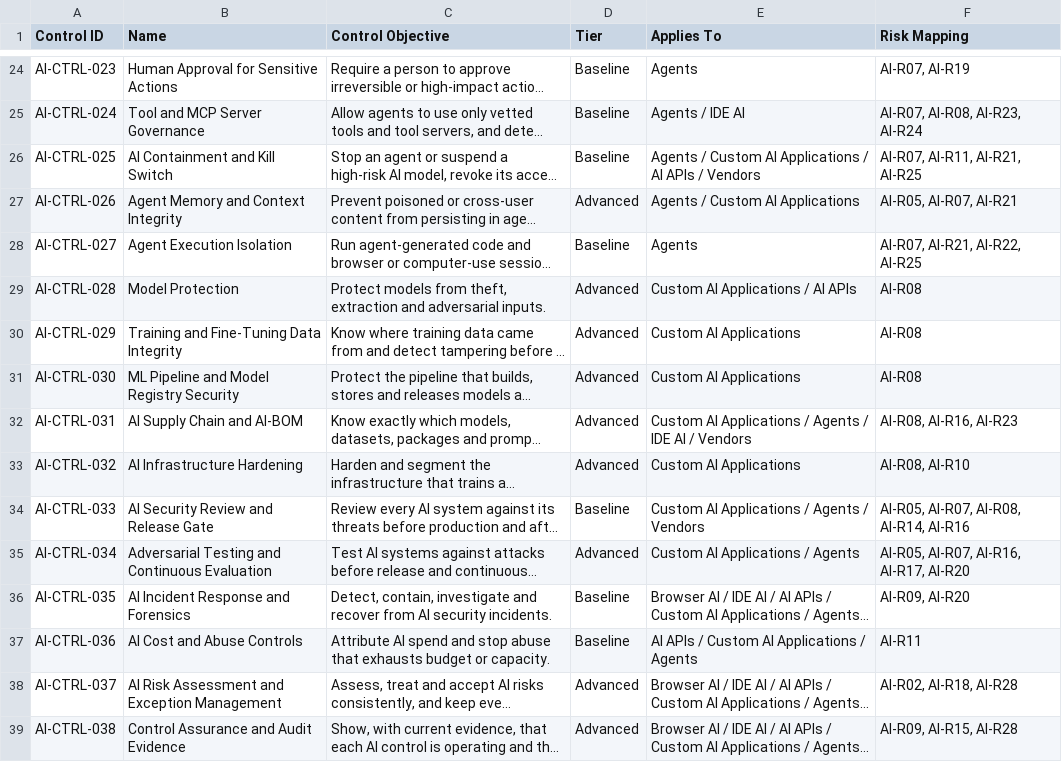
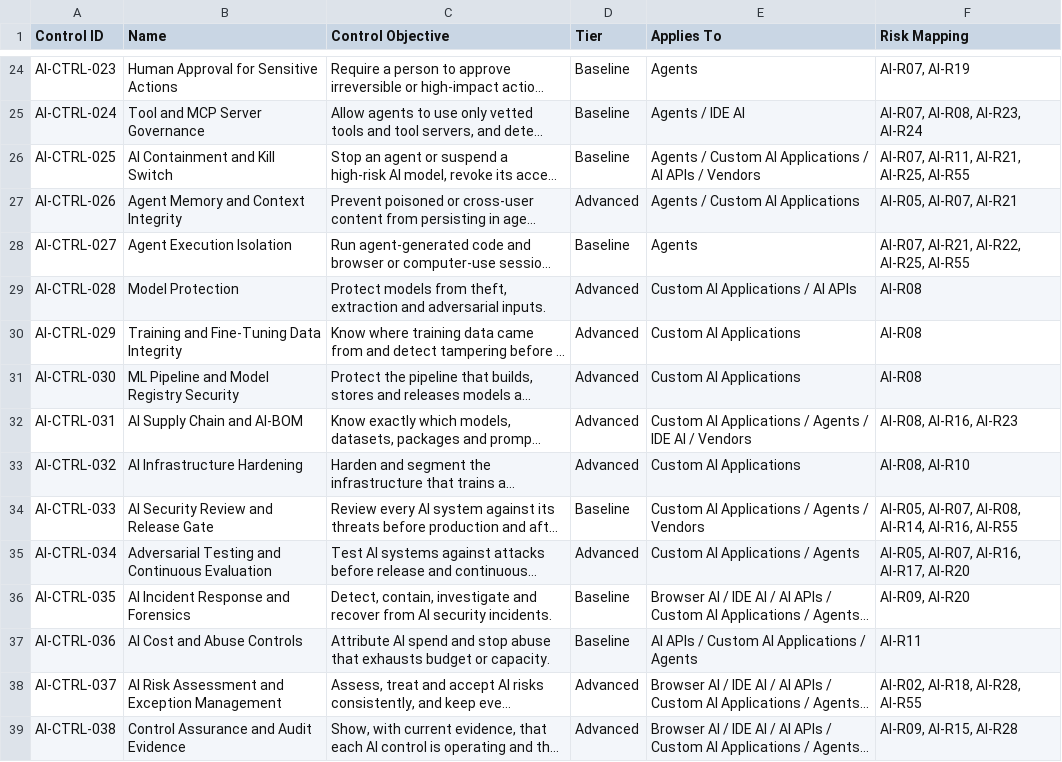
Before and after one commit to nachi065/AI-Security-Wiki, a CSV file: 25_Templates/data/controls.csv, drawn as a sheet; only a part is shown, gaps mark what is left out; long unchanged cells end in …; the diff names each change by its address in the sheet, - before the commit and + after, or states it on an @@ line.

```diff
--- a/25_Templates/data/controls.csv
+++ b/25_Templates/data/controls.csv
-F26 (Risk Mapping): AI-R07, AI-R11, AI-R21, AI-R25
+F26 (Risk Mapping): AI-R07, AI-R11, AI-R21, AI-R25, AI-R55
-F28 (Risk Mapping): AI-R07, AI-R21, AI-R22, AI-R25
+F28 (Risk Mapping): AI-R07, AI-R21, AI-R22, AI-R25, AI-R55
-F34 (Risk Mapping): AI-R05, AI-R07, AI-R08, AI-R14, AI-R16
+F34 (Risk Mapping): AI-R05, AI-R07, AI-R08, AI-R14, AI-R16, AI-R55
-F38 (Risk Mapping): AI-R02, AI-R18, AI-R28
+F38 (Risk Mapping): AI-R02, AI-R18, AI-R28, AI-R55
```
Also changed, not shown: 18 other files.
